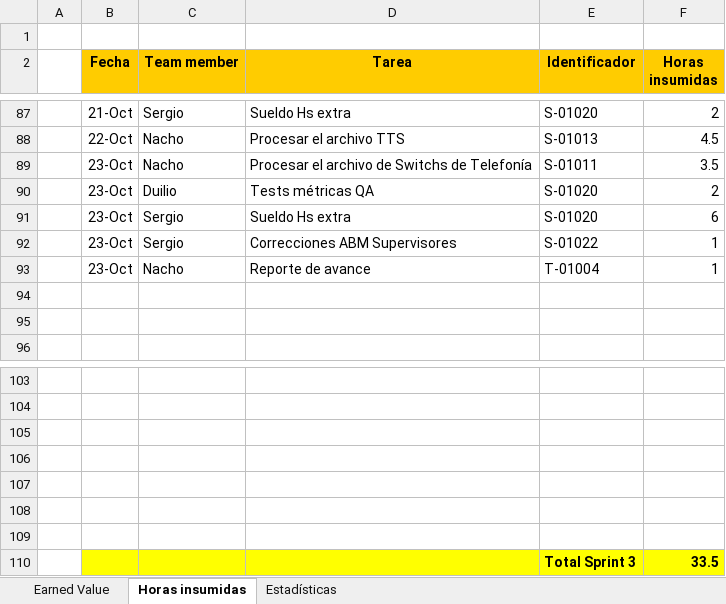
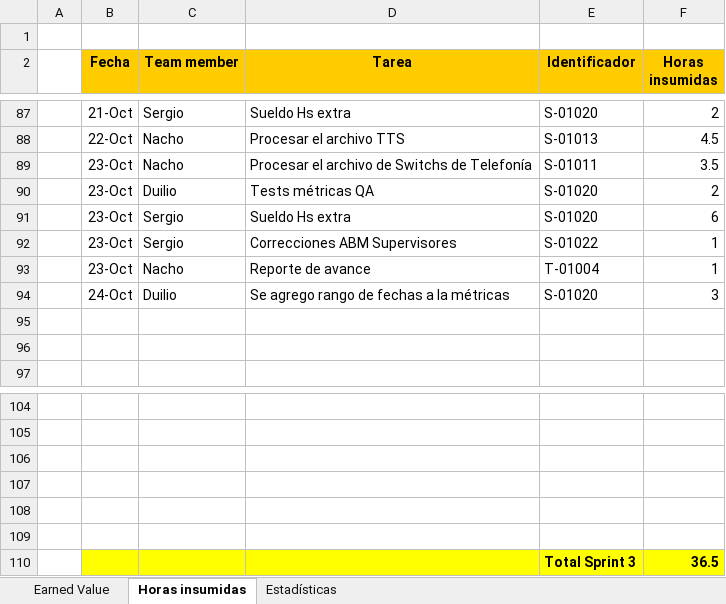
Before and after one commit to nicohen/bob-patinho, an Excel workbook: Documentacion/Minutas e informes/EarnedValue.xlsx, sheet Horas insumidas, drawn as a sheet; only a part is shown, gaps mark what is left out; values as stored, in another font and other column widths than the file's, no borders; removed rows and columns are numbered as before the commit, all else as after; the diff names each change by its address in the sheet, - before the commit and + after, or states it on an @@ line.

Commit message:
S-01020 - se agrega fecha desde y fecha hasta a las métricas.

```diff
--- a/Documentacion/Minutas e informes/EarnedValue.xlsx (sheet Horas insumidas)
+++ b/Documentacion/Minutas e informes/EarnedValue.xlsx (sheet Horas insumidas)
+row 94:  | 24-Oct | Duilio | Se agrego rango de fechas a la métricas | S-01020 | 3
-B110:F110 fill: none
+B110:F110 fill: #FFFF00
-row 110: (empty)
+row 110:  |  |  |  | Total Sprint 3 | 36.5
-row 110:  |  |  |  | Total Sprint 3 | 33.5
```
Also changed, not shown: sheet Earned Value, charts or pictures, 25 other files.
